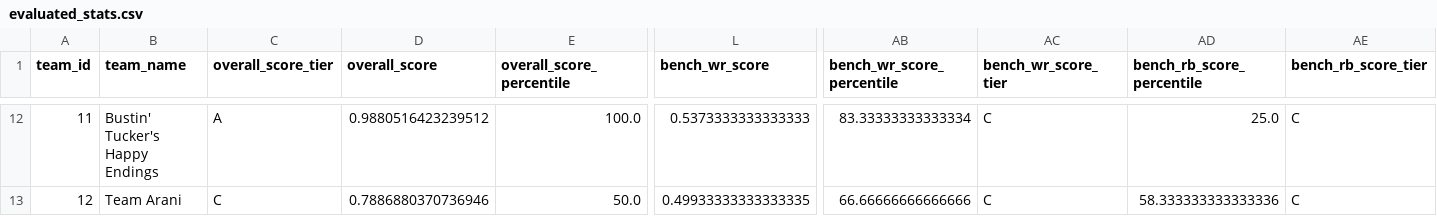
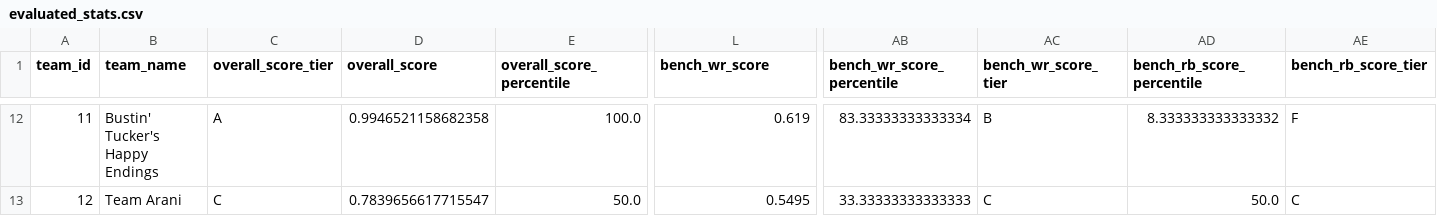
Before and after one commit to skanda-vasishta/ff-copilot, a CSV file: evaluated_stats.csv, drawn as a sheet; only a part is shown, gaps mark what is left out; the diff covers the shown part only; the diff names each change by its address in the sheet, - before the commit and + after, or states it on an @@ line.

```diff
--- a/evaluated_stats.csv
+++ b/evaluated_stats.csv
-D12 (overall_score): 0.9880516423239512
+D12 (overall_score): 0.9946521158682358
-L12 (bench_wr_score): 0.5373333333333333
+L12 (bench_wr_score): 0.619
-AC12 (bench_wr_score_tier): C
+AC12 (bench_wr_score_tier): B
-AD12 (bench_rb_score_percentile): 25.0
+AD12 (bench_rb_score_percentile): 8.333333333333332
-AE12 (bench_rb_score_tier): C
+AE12 (bench_rb_score_tier): F
-D13 (overall_score): 0.7886880370736946
+D13 (overall_score): 0.7839656617715547
-L13 (bench_wr_score): 0.49933333333333335
+L13 (bench_wr_score): 0.5495
-AB13 (bench_wr_score_percentile): 66.66666666666666
+AB13 (bench_wr_score_percentile): 33.33333333333333
-AD13 (bench_rb_score_percentile): 58.333333333333336
+AD13 (bench_rb_score_percentile): 50.0
```
Also changed, not shown: 59 edited cells elsewhere in this file, 3 other files.
